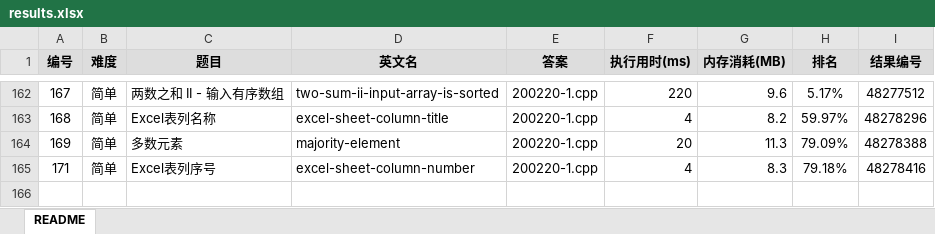
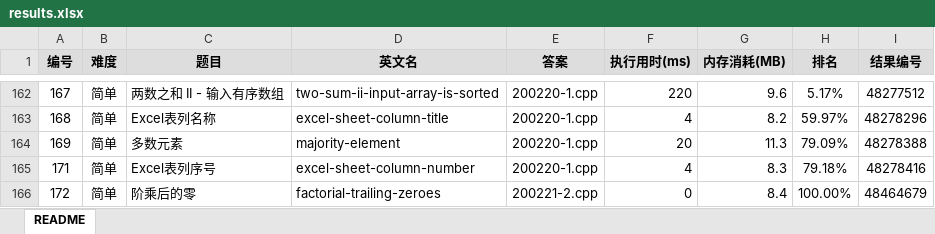
Before and after one commit to yanlinlin82/leetcode, an Excel workbook: results.xlsx, sheet README, drawn as a sheet; only a part is shown, gaps mark what is left out; values as stored, in another font and other column widths than the file's, no borders; the diff names each change by its address in the sheet, - before the commit and + after, or states it on an @@ line.

```diff
--- a/results.xlsx (sheet README)
+++ b/results.xlsx (sheet README)
+row 166: 172 | 简单 | 阶乘后的零 | factorial-trailing-zeroes | 200221-2.cpp | 0 | 8.4 | 100.00% | 48464679
```
Also changed, not shown: 3 other files.
